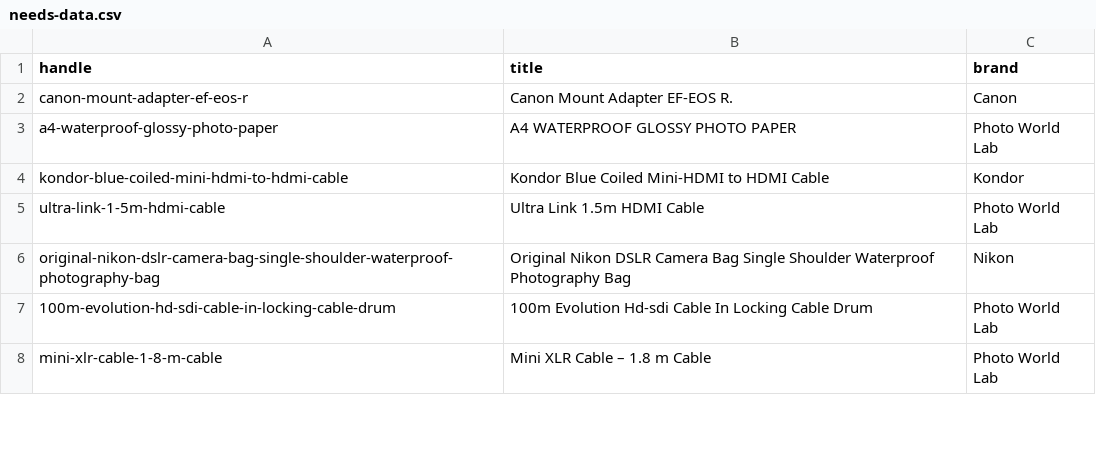
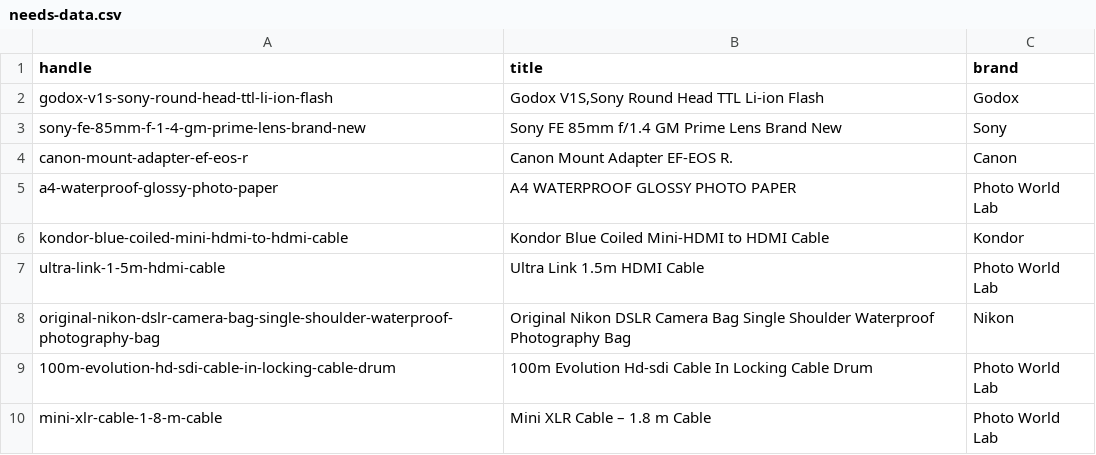
Before and after one commit to pwl-feeds/pwl-pricecheck-feed, a CSV file: docs/needs-data.csv, drawn as a sheet; only a part is shown.

```diff
--- a/docs/needs-data.csv
+++ b/docs/needs-data.csv
@@ -1,2 +1,4 @@
 handle,title,brand
+"godox-v1s-sony-round-head-ttl-li-ion-flash","Godox V1S,Sony Round Head TTL Li-ion Flash","Godox"
+"sony-fe-85mm-f-1-4-gm-prime-lens-brand-new","Sony FE 85mm f/1.4 GM Prime Lens Brand New","Sony"
 "canon-mount-adapter-ef-eos-r","Canon Mount Adapter EF-EOS R.","Canon"
```
Also changed, not shown: 1 other file.
